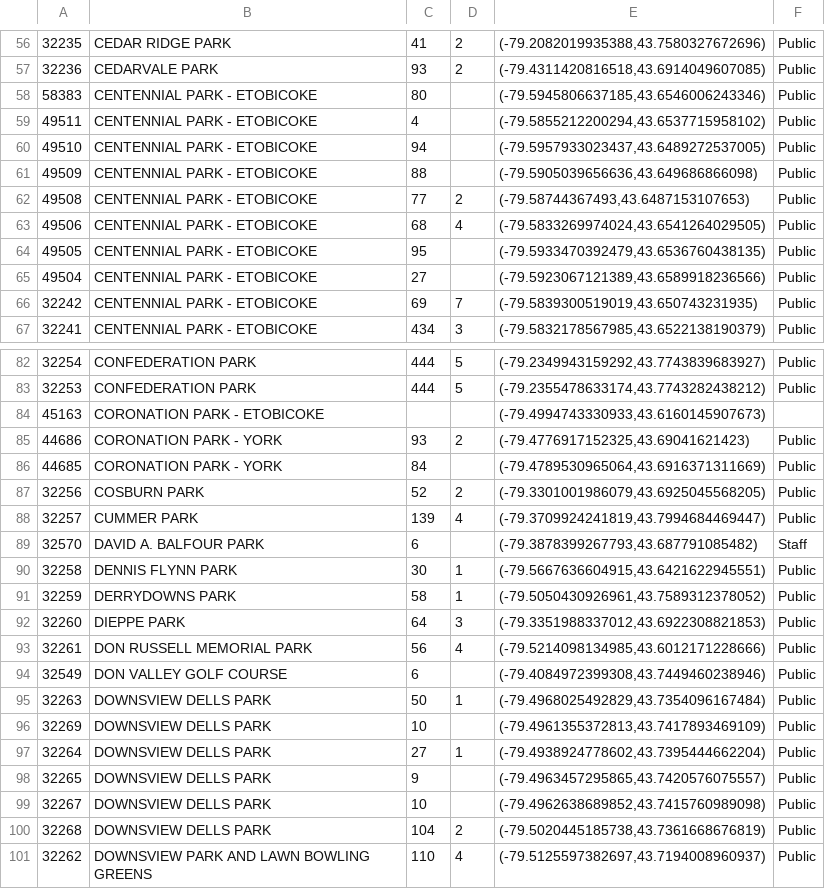
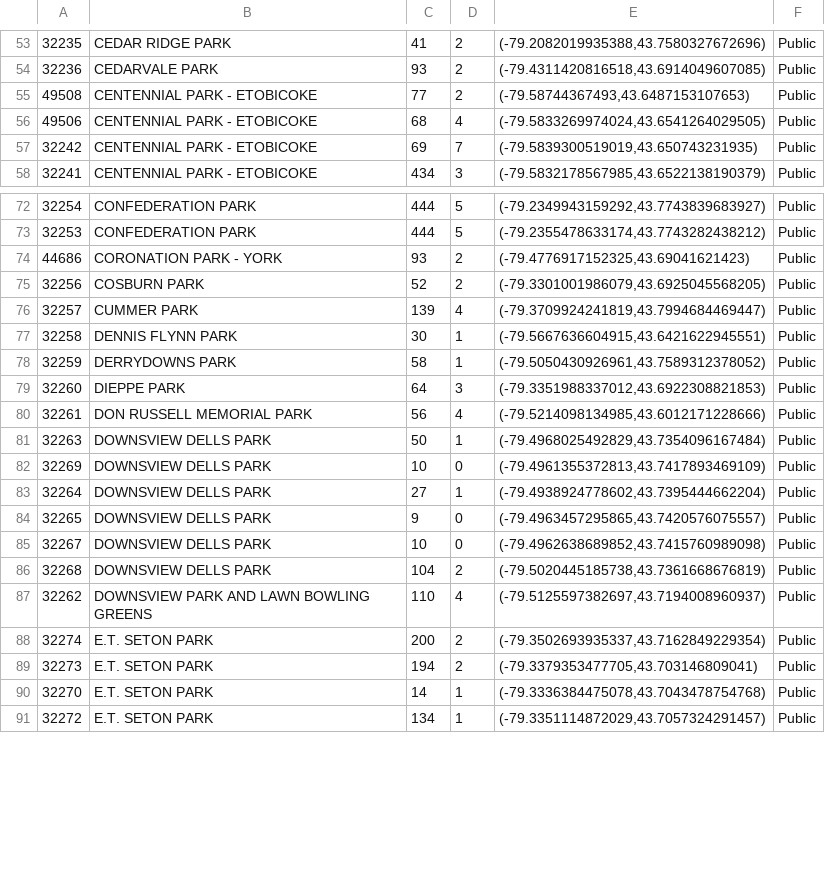
Before and after one commit to SofterCode/Yerva, a CSV file: ParkThis/app/src/main/res/raw/plotfac.csv, drawn as a sheet; only a part is shown, gaps mark what is left out; the shorter side is filled out with more unchanged rows; the diff covers the shown part only.

Commit message:
changed data ipsum

```diff
--- a/ParkThis/app/src/main/res/raw/plotfac.csv
+++ b/ParkThis/app/src/main/res/raw/plotfac.csv
@@ -57,10 +54,4 @@
 32236,CEDARVALE PARK,93,2,"(-79.4311420816518,43.6914049607085)",Public
-58383,CENTENNIAL PARK - ETOBICOKE,80,,"(-79.5945806637185,43.6546006243346)",Public
-49511,CENTENNIAL PARK - ETOBICOKE,4,,"(-79.5855212200294,43.6537715958102)",Public
-49510,CENTENNIAL PARK - ETOBICOKE,94,,"(-79.5957933023437,43.6489272537005)",Public
-49509,CENTENNIAL PARK - ETOBICOKE,88,,"(-79.5905039656636,43.649686866098)",Public
 49508,CENTENNIAL PARK - ETOBICOKE,77,2,"(-79.58744367493,43.6487153107653)",Public
 49506,CENTENNIAL PARK - ETOBICOKE,68,4,"(-79.5833269974024,43.6541264029505)",Public
-49505,CENTENNIAL PARK - ETOBICOKE,95,,"(-79.5933470392479,43.6536760438135)",Public
-49504,CENTENNIAL PARK - ETOBICOKE,27,,"(-79.5923067121389,43.6589918236566)",Public
 32242,CENTENNIAL PARK - ETOBICOKE,69,7,"(-79.5839300519019,43.650743231935)",Public
@@ -83,8 +73,5 @@
 32253,CONFEDERATION PARK,444,5,"(-79.2355478633174,43.7743282438212)",Public
-45163,CORONATION PARK - ETOBICOKE,,,"(-79.4994743330933,43.6160145907673)",
 44686,CORONATION PARK - YORK,93,2,"(-79.4776917152325,43.69041621423)",Public
-44685,CORONATION PARK - YORK,84,,"(-79.4789530965064,43.6916371311669)",Public
 32256,COSBURN PARK,52,2,"(-79.3301001986079,43.6925045568205)",Public
 32257,CUMMER PARK,139,4,"(-79.3709924241819,43.7994684469447)",Public
-32570,DAVID A. BALFOUR PARK,6,,"(-79.3878399267793,43.687791085482)",Staff
 32258,DENNIS FLYNN PARK,30,1,"(-79.5667636604915,43.6421622945551)",Public
@@ -93,8 +80,7 @@
 32261,DON RUSSELL MEMORIAL PARK,56,4,"(-79.5214098134985,43.6012171228666)",Public
-32549,DON VALLEY GOLF COURSE,6,,"(-79.4084972399308,43.7449460238946)",Public
 32263,DOWNSVIEW DELLS PARK,50,1,"(-79.4968025492829,43.7354096167484)",Public
-32269,DOWNSVIEW DELLS PARK,10,,"(-79.4961355372813,43.7417893469109)",Public
+32269,DOWNSVIEW DELLS PARK,10,0,"(-79.4961355372813,43.7417893469109)",Public
 32264,DOWNSVIEW DELLS PARK,27,1,"(-79.4938924778602,43.7395444662204)",Public
-32265,DOWNSVIEW DELLS PARK,9,,"(-79.4963457295865,43.7420576075557)",Public
-32267,DOWNSVIEW DELLS PARK,10,,"(-79.4962638689852,43.7415760989098)",Public
+32265,DOWNSVIEW DELLS PARK,9,0,"(-79.4963457295865,43.7420576075557)",Public
+32267,DOWNSVIEW DELLS PARK,10,0,"(-79.4962638689852,43.7415760989098)",Public
 32268,DOWNSVIEW DELLS PARK,104,2,"(-79.5020445185738,43.7361668676819)",Public
```
Also changed, not shown: 7 removed rows and 68 edited cells elsewhere in this file, 4 other files.
